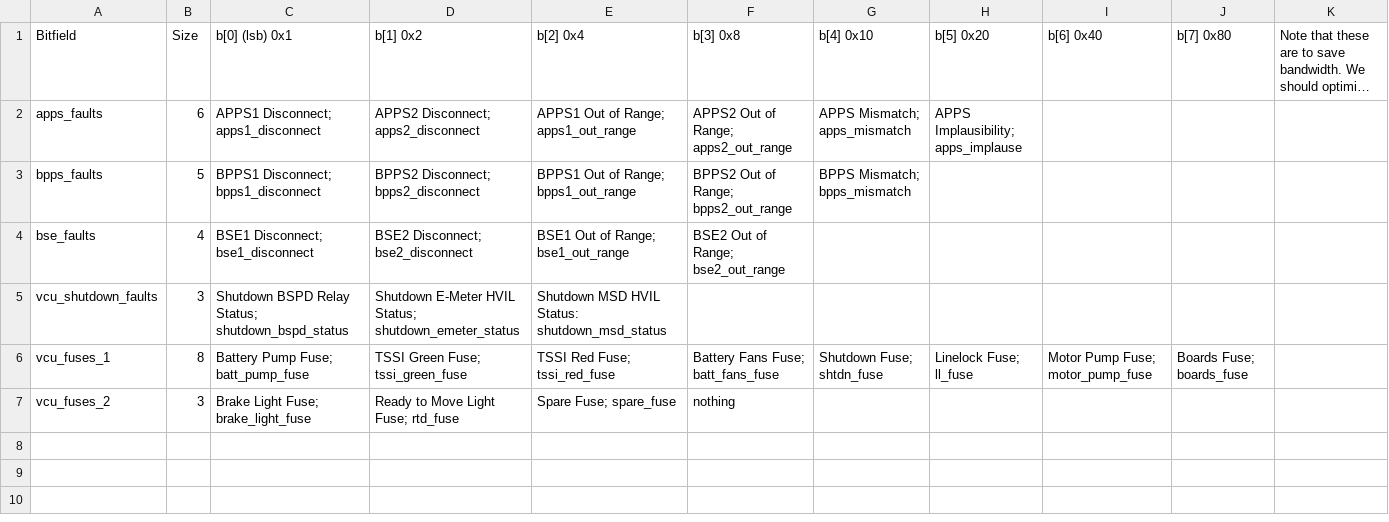
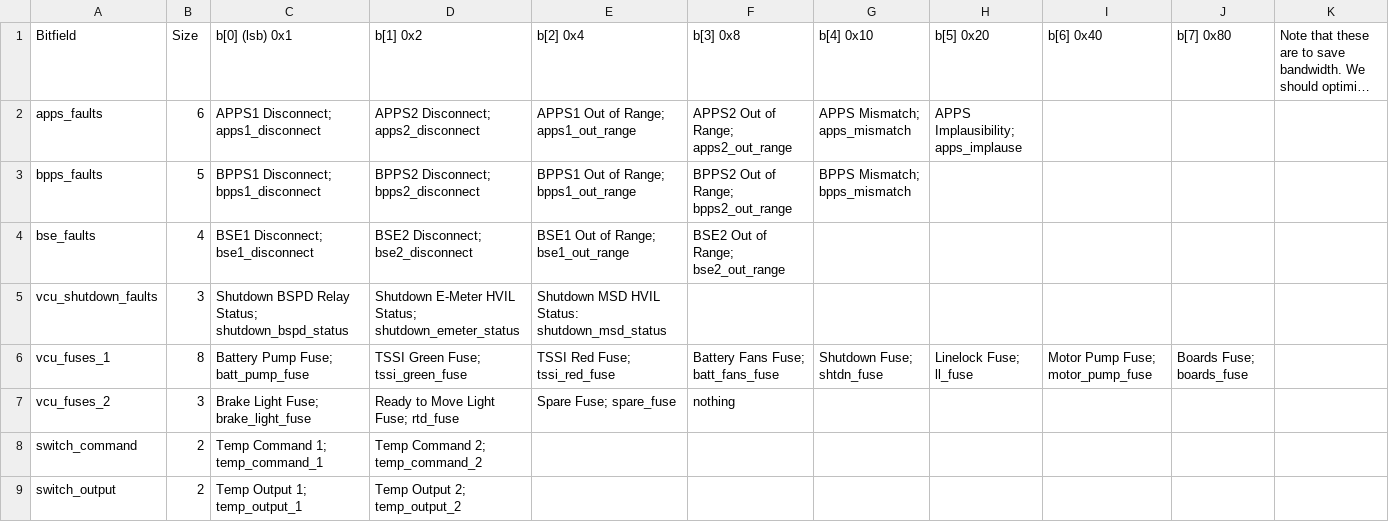
Before and after one commit to LonghornRacingElectric/lhre-2026, a CSV file: drivers/longhorn-lib/config/can_bitfields.csv, drawn as a sheet; long unchanged cells end in ….

```diff
--- a/drivers/longhorn-lib/config/can_bitfields.csv
+++ b/drivers/longhorn-lib/config/can_bitfields.csv
@@ -7 +7,3 @@ vcu_fuses_1,8,Battery Pump Fuse; batt_pump_fuse,TSSI Green Fuse; tssi_green_fuse
 vcu_fuses_2,3,Brake Light Fuse; brake_light_fuse,Ready to Move Light Fuse; rtd_fuse,Spare Fuse; spare_fuse,nothing,,,,,
+switch_command,2,Temp Command 1; temp_command_1,Temp Command 2; temp_command_2,,,,,,,
+switch_output,2,Temp Output 1; temp_output_1,Temp Output 2; temp_output_2,,,,,,,
```
Also changed, not shown: drivers/longhorn-lib/config/can_packets.csv, 1 other file.
